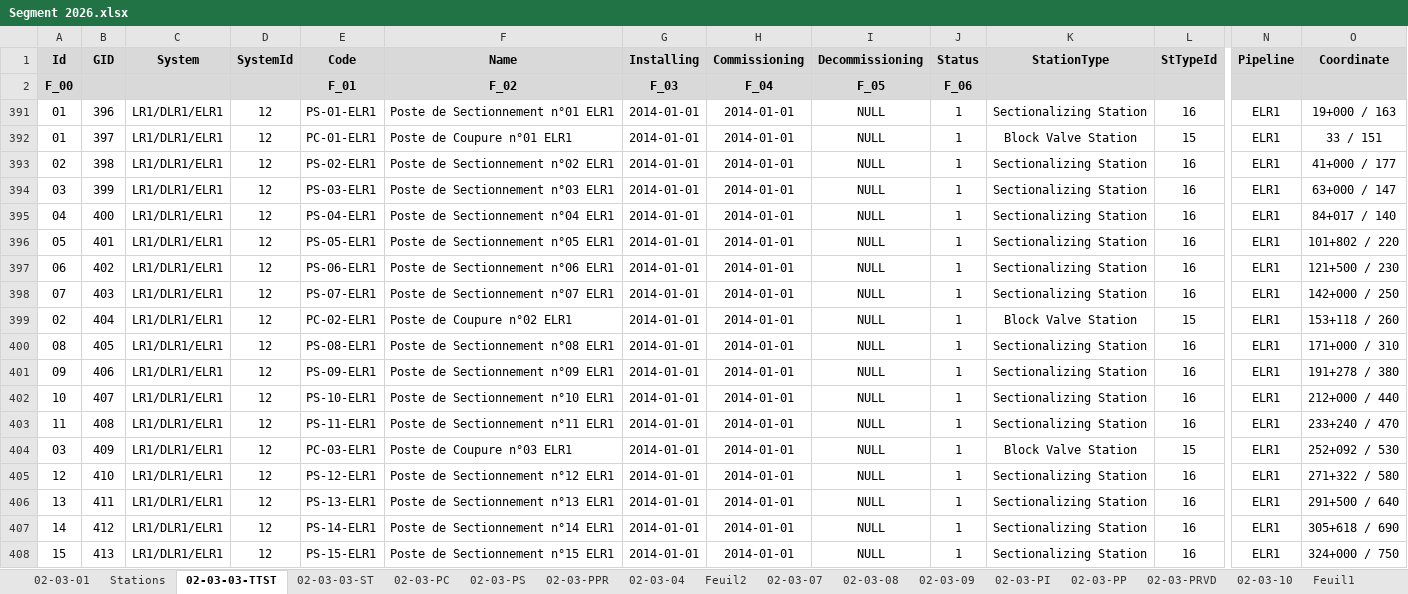
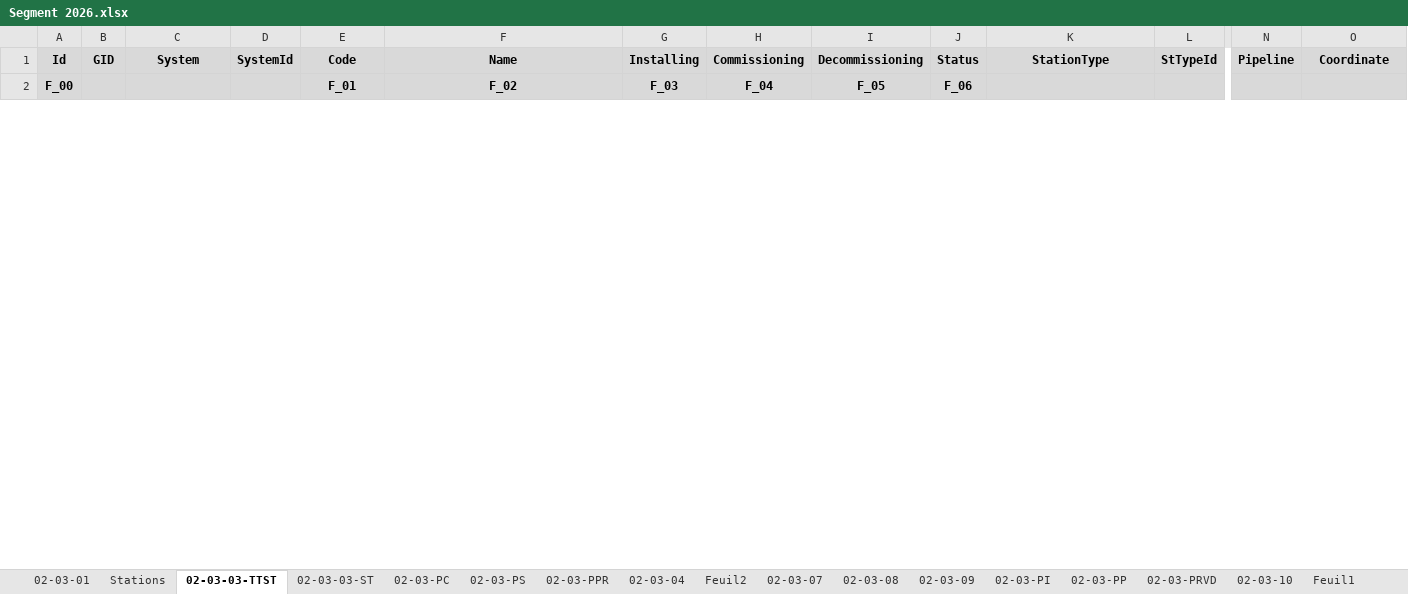
Before and after one commit to CHOUABBIA-AMINE/HyFloAPI, an Excel workbook: src/main/resources/data/Segment 2026.xlsx, sheet 02-03-03-TTST, drawn as a sheet; only a part is shown, gaps mark what is left out; values as stored, in another font and other column widths than the file's, no borders; removed rows and columns are numbered as before the commit, all else as after; rows hold the shown columns only; the diff covers the shown part only; the diff names each change by its address in the sheet, - before the commit and + after, or states it on an @@ line.

```diff
--- a/src/main/resources/data/Segment 2026.xlsx (sheet 02-03-03-TTST)
+++ b/src/main/resources/data/Segment 2026.xlsx (sheet 02-03-03-TTST)
@@ row 391 hidden: 01 | 396 | LR1/DLR1/ELR1 | 12 | PS-01-ELR1 | Poste de Sectionnement n°01 ELR1 | 2014-01-01 | 2014-01-01 | NULL | 1 | Sectionalizing Station | 16 | ELR1 | 19+000 / 163 @@
@@ row 392 hidden: 01 | 397 | LR1/DLR1/ELR1 | 12 | PC-01-ELR1 | Poste de Coupure n°01 ELR1 | 2014-01-01 | 2014-01-01 | NULL | 1 | Block Valve Station | 15 | ELR1 | 33 / 151 @@
@@ row 393 hidden: 02 | 398 | LR1/DLR1/ELR1 | 12 | PS-02-ELR1 | Poste de Sectionnement n°02 ELR1 | 2014-01-01 | 2014-01-01 | NULL | 1 | Sectionalizing Station | 16 | ELR1 | 41+000 / 177 @@
@@ row 394 hidden: 03 | 399 | LR1/DLR1/ELR1 | 12 | PS-03-ELR1 | Poste de Sectionnement n°03 ELR1 | 2014-01-01 | 2014-01-01 | NULL | 1 | Sectionalizing Station | 16 | ELR1 | 63+000 / 147 @@
@@ row 395 hidden: 04 | 400 | LR1/DLR1/ELR1 | 12 | PS-04-ELR1 | Poste de Sectionnement n°04 ELR1 | 2014-01-01 | 2014-01-01 | NULL | 1 | Sectionalizing Station | 16 | ELR1 | 84+017 / 140 @@
@@ row 396 hidden: 05 | 401 | LR1/DLR1/ELR1 | 12 | PS-05-ELR1 | Poste de Sectionnement n°05 ELR1 | 2014-01-01 | 2014-01-01 | NULL | 1 | Sectionalizing Station | 16 | ELR1 | 101+802 / 220 @@
@@ row 397 hidden: 06 | 402 | LR1/DLR1/ELR1 | 12 | PS-06-ELR1 | Poste de Sectionnement n°06 ELR1 | 2014-01-01 | 2014-01-01 | NULL | 1 | Sectionalizing Station | 16 | ELR1 | 121+500 / 230 @@
@@ row 398 hidden: 07 | 403 | LR1/DLR1/ELR1 | 12 | PS-07-ELR1 | Poste de Sectionnement n°07 ELR1 | 2014-01-01 | 2014-01-01 | NULL | 1 | Sectionalizing Station | 16 | ELR1 | 142+000 / 250 @@
@@ row 399 hidden: 02 | 404 | LR1/DLR1/ELR1 | 12 | PC-02-ELR1 | Poste de Coupure n°02 ELR1 | 2014-01-01 | 2014-01-01 | NULL | 1 | Block Valve Station | 15 | ELR1 | 153+118 / 260 @@
@@ row 400 hidden: 08 | 405 | LR1/DLR1/ELR1 | 12 | PS-08-ELR1 | Poste de Sectionnement n°08 ELR1 | 2014-01-01 | 2014-01-01 | NULL | 1 | Sectionalizing Station | 16 | ELR1 | 171+000 / 310 @@
@@ row 401 hidden: 09 | 406 | LR1/DLR1/ELR1 | 12 | PS-09-ELR1 | Poste de Sectionnement n°09 ELR1 | 2014-01-01 | 2014-01-01 | NULL | 1 | Sectionalizing Station | 16 | ELR1 | 191+278 / 380 @@
@@ row 402 hidden: 10 | 407 | LR1/DLR1/ELR1 | 12 | PS-10-ELR1 | Poste de Sectionnement n°10 ELR1 | 2014-01-01 | 2014-01-01 | NULL | 1 | Sectionalizing Station | 16 | ELR1 | 212+000 / 440 @@
@@ row 403 hidden: 11 | 408 | LR1/DLR1/ELR1 | 12 | PS-11-ELR1 | Poste de Sectionnement n°11 ELR1 | 2014-01-01 | 2014-01-01 | NULL | 1 | Sectionalizing Station | 16 | ELR1 | 233+240 / 470 @@
@@ row 404 hidden: 03 | 409 | LR1/DLR1/ELR1 | 12 | PC-03-ELR1 | Poste de Coupure n°03 ELR1 | 2014-01-01 | 2014-01-01 | NULL | 1 | Block Valve Station | 15 | ELR1 | 252+092 / 530 @@
@@ row 405 hidden: 12 | 410 | LR1/DLR1/ELR1 | 12 | PS-12-ELR1 | Poste de Sectionnement n°12 ELR1 | 2014-01-01 | 2014-01-01 | NULL | 1 | Sectionalizing Station | 16 | ELR1 | 271+322 / 580 @@
@@ row 406 hidden: 13 | 411 | LR1/DLR1/ELR1 | 12 | PS-13-ELR1 | Poste de Sectionnement n°13 ELR1 | 2014-01-01 | 2014-01-01 | NULL | 1 | Sectionalizing Station | 16 | ELR1 | 291+500 / 640 @@
@@ row 407 hidden: 14 | 412 | LR1/DLR1/ELR1 | 12 | PS-14-ELR1 | Poste de Sectionnement n°14 ELR1 | 2014-01-01 | 2014-01-01 | NULL | 1 | Sectionalizing Station | 16 | ELR1 | 305+618 / 690 @@
@@ row 408 hidden: 15 | 413 | LR1/DLR1/ELR1 | 12 | PS-15-ELR1 | Poste de Sectionnement n°15 ELR1 | 2014-01-01 | 2014-01-01 | NULL | 1 | Sectionalizing Station | 16 | ELR1 | 324+000 / 750 @@
```
Also changed, not shown: 41 hidden or unhidden rows elsewhere in this sheet, sheet 02-03-09, sheet 02-03-01, formulas that keep their value, hidden cells, 1 other file.
